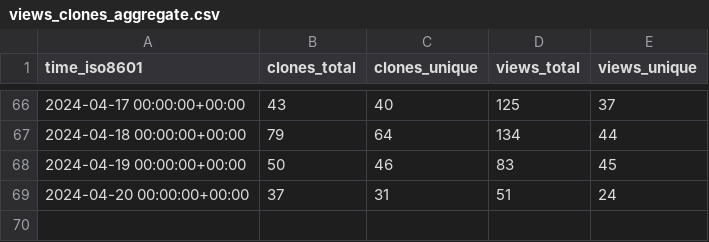
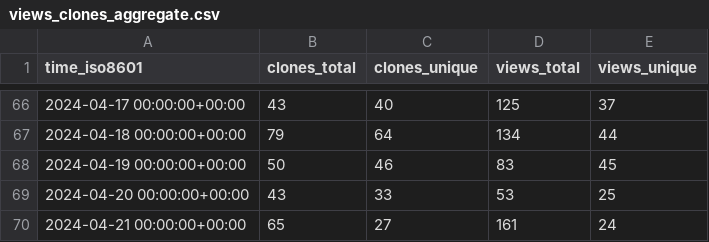
Before and after one commit to Feel-ix-343/markdown-oxide, a CSV file: Feel-ix-343/markdown-oxide/ghrs-data/views_clones_aggregate.csv, drawn as a sheet; only a part is shown, gaps mark what is left out.

```diff
--- a/Feel-ix-343/markdown-oxide/ghrs-data/views_clones_aggregate.csv
+++ b/Feel-ix-343/markdown-oxide/ghrs-data/views_clones_aggregate.csv
@@ -68,2 +68,3 @@ time_iso8601,clones_total,clones_unique,views_total,views_unique
 2024-04-19 00:00:00+00:00,50,46,83,45
-2024-04-20 00:00:00+00:00,37,31,51,24
+2024-04-20 00:00:00+00:00,43,33,53,25
+2024-04-21 00:00:00+00:00,65,27,161,24
```
Also changed, not shown: 1 other file.
